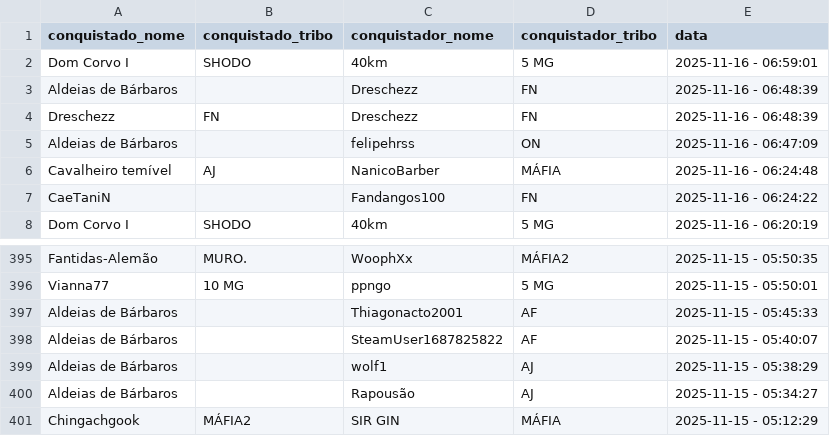
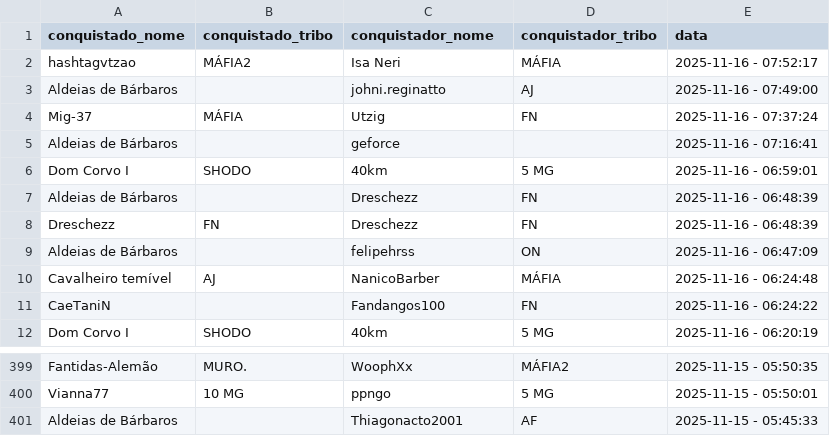
Before and after one commit to pedrodnsilveira/dashboardTW, a CSV file: ennoblements.csv, drawn as a sheet; only a part is shown, gaps mark what is left out; removed rows and columns are numbered as before the commit, all else as after; the diff names each change by its address in the sheet, - before the commit and + after, or states it on an @@ line.

Commit message:
General commit

```diff
--- a/ennoblements.csv
+++ b/ennoblements.csv
+row 2: hashtagvtzao | MÁFIA2 | Isa Neri | MÁFIA | 2025-11-16 - 07:52:17
+row 3: Aldeias de Bárbaros |  | johni.reginatto | AJ | 2025-11-16 - 07:49:00
+row 4: Mig-37 | MÁFIA | Utzig | FN | 2025-11-16 - 07:37:24
+row 5: Aldeias de Bárbaros |  | geforce |  | 2025-11-16 - 07:16:41
-row 398: Aldeias de Bárbaros |  | SteamUser1687825822 | AF | 2025-11-15 - 05:40:07
-row 399: Aldeias de Bárbaros |  | wolf1 | AJ | 2025-11-15 - 05:38:29
-row 400: Aldeias de Bárbaros |  | Rapousão | AJ | 2025-11-15 - 05:34:27
-row 401: Chingachgook | MÁFIA2 | SIR GIN | MÁFIA | 2025-11-15 - 05:12:29
```
